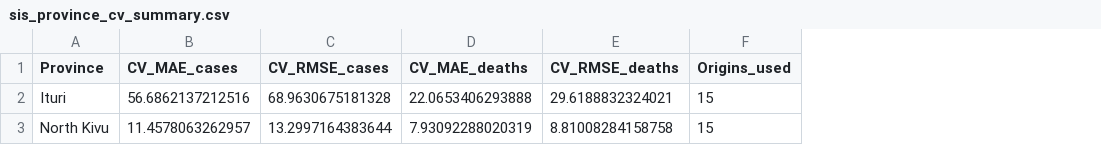
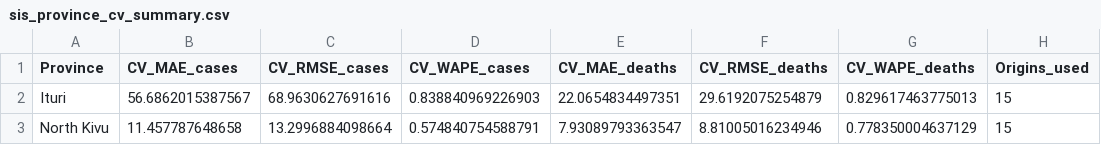
Before and after one commit to pietersekanya/sis-model-comparison, a CSV file: results/sis_province_cv_summary.csv, drawn as a sheet; addresses are those after the commit; the diff names each change by its address in the sheet, - before the commit and + after, or states it on an @@ line.

```diff
--- a/results/sis_province_cv_summary.csv
+++ b/results/sis_province_cv_summary.csv
+column D (CV_WAPE_cases), rows 2-3: 0.838840969226903 | 0.574840754588791
+column G (CV_WAPE_deaths), rows 2-3: 0.829617463775013 | 0.778350004637129
-B2 (CV_MAE_cases): 56.6862137212516
+B2 (CV_MAE_cases): 56.6862015387567
-C2 (CV_RMSE_cases): 68.9630675181328
+C2 (CV_RMSE_cases): 68.9630627691616
-E2 (CV_MAE_deaths): 22.0653406293888
+E2 (CV_MAE_deaths): 22.0654834497351
-F2 (CV_RMSE_deaths): 29.6188832324021
+F2 (CV_RMSE_deaths): 29.6192075254879
-B3 (CV_MAE_cases): 11.4578063262957
+B3 (CV_MAE_cases): 11.457787648658
-C3 (CV_RMSE_cases): 13.2997164383644
+C3 (CV_RMSE_cases): 13.2996884098664
-E3 (CV_MAE_deaths): 7.93092288020319
+E3 (CV_MAE_deaths): 7.93089793363547
-F3 (CV_RMSE_deaths): 8.81008284158758
+F3 (CV_RMSE_deaths): 8.81005016234946
```
Also changed, not shown: results/sis_province_comparison.csv, results/sis_province_cv_by_origin.csv, 8 other files.
